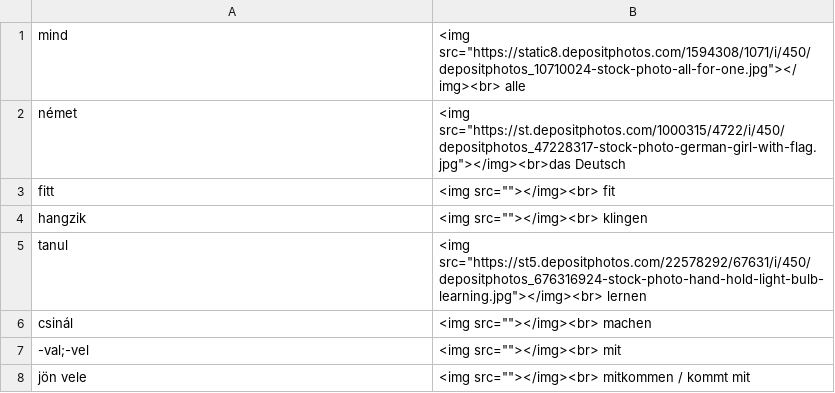
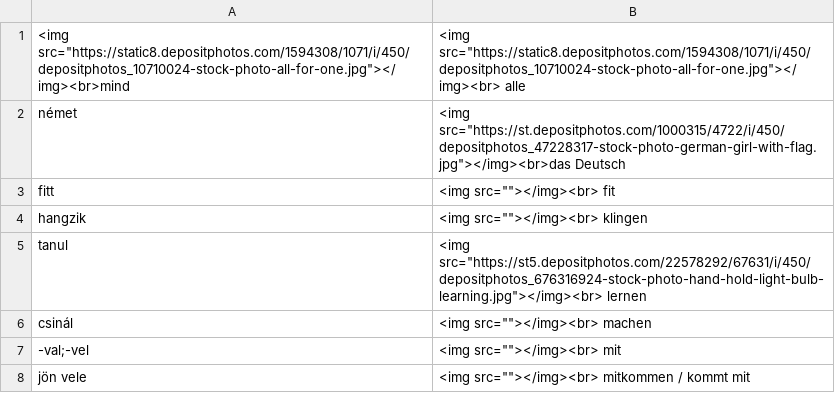
Before and after one commit to Felisha76/portfolio, a CSV file: cs_templates/ge_hu_Die_Deutschprofis_A1_01.csv, drawn as a sheet; only a part is shown.

Commit message:
test

```diff
--- a/cs_templates/ge_hu_Die_Deutschprofis_A1_01.csv
+++ b/cs_templates/ge_hu_Die_Deutschprofis_A1_01.csv
@@ -1,2 +1,2 @@
-mind,<img src="https://static8.depositphotos.com/1594308/1071/i/450/depositphotos_10710024-stock-photo-all-for-one.jpg"></img><br> alle
+<img src="https://static8.depositphotos.com/1594308/1071/i/450/depositphotos_10710024-stock-photo-all-for-one.jpg"></img><br>mind,<img src="https://static8.depositphotos.com/1594308/1071/i/450/depositphotos_10710024-stock-photo-all-for-one.jpg"></img><br> alle
 német,<img src="https://st.depositphotos.com/1000315/4722/i/450/depositphotos_47228317-stock-photo-german-girl-with-flag.jpg"></img><br>das  Deutsch
```
